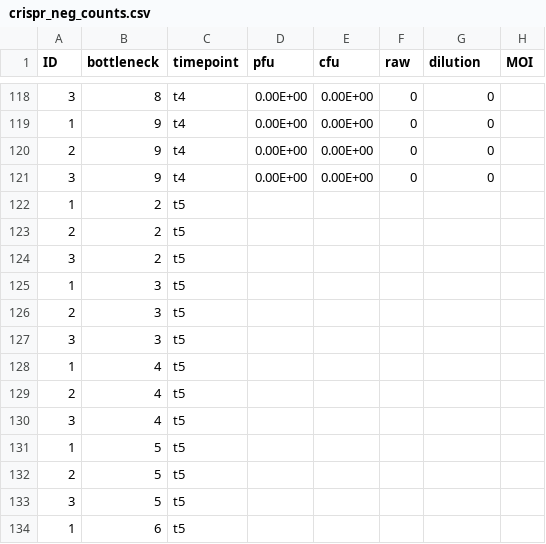
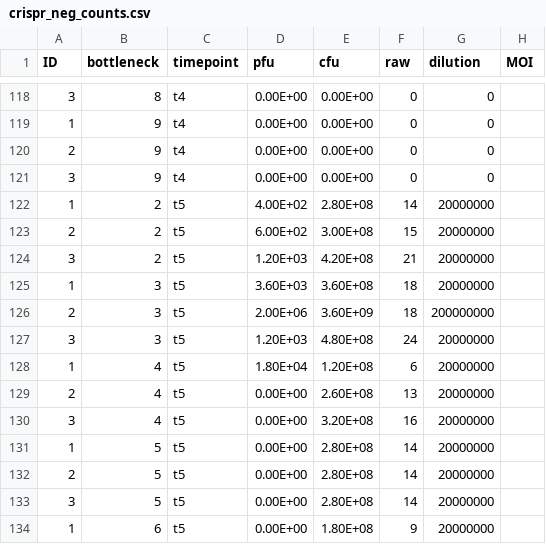
Before and after one commit to JackCommon/Bottlenecks, a CSV file: Revisions/original_data/crispr_neg_counts.csv, drawn as a sheet; only a part is shown, gaps mark what is left out; the diff covers the shown part only.

```diff
--- a/Revisions/original_data/crispr_neg_counts.csv
+++ b/Revisions/original_data/crispr_neg_counts.csv
@@ -121,14 +121,14 @@ ID,bottleneck,timepoint,pfu,cfu,raw,dilution,MOI
 3,9,t4,0.00E+00,0.00E+00,0,0,
-1,2,t5,,,,,
-2,2,t5,,,,,
-3,2,t5,,,,,
-1,3,t5,,,,,
-2,3,t5,,,,,
-3,3,t5,,,,,
-1,4,t5,,,,,
-2,4,t5,,,,,
-3,4,t5,,,,,
-1,5,t5,,,,,
-2,5,t5,,,,,
-3,5,t5,,,,,
-1,6,t5,,,,,
+1,2,t5,4.00E+02,2.80E+08,14,20000000,
+2,2,t5,6.00E+02,3.00E+08,15,20000000,
+3,2,t5,1.20E+03,4.20E+08,21,20000000,
+1,3,t5,3.60E+03,3.60E+08,18,20000000,
+2,3,t5,2.00E+06,3.60E+09,18,200000000,
+3,3,t5,1.20E+03,4.80E+08,24,20000000,
+1,4,t5,1.80E+04,1.20E+08,6,20000000,
+2,4,t5,0.00E+00,2.60E+08,13,20000000,
+3,4,t5,0.00E+00,3.20E+08,16,20000000,
+1,5,t5,0.00E+00,2.80E+08,14,20000000,
+2,5,t5,0.00E+00,2.80E+08,14,20000000,
+3,5,t5,0.00E+00,2.80E+08,14,20000000,
+1,6,t5,0.00E+00,1.80E+08,9,20000000,
```
Also changed, not shown: 64 edited cells elsewhere in this file, Full_bn_2/data/counts/bottleneck_bac_phage.csv, Full_bn_2/data/counts/counts_summary_nbinom.csv, 5 other files.
